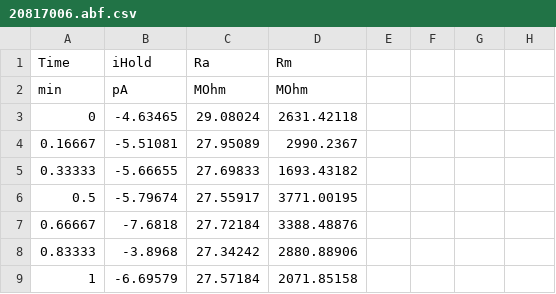
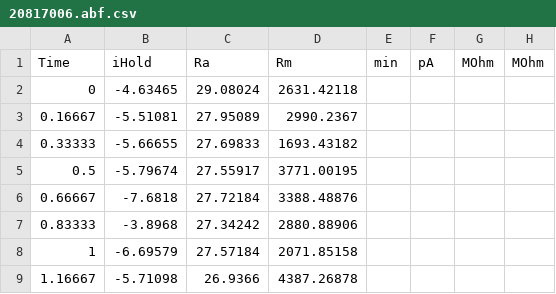
Before and after one commit to shengwanhui/Lab-Analysis-2019-2021-, a CSV file: data/20817006.abf.csv, drawn as a sheet; only a part is shown; the shorter side is filled out with more unchanged rows.

Commit message:
remove line break from CSV file header

```diff
--- a/data/20817006.abf.csv
+++ b/data/20817006.abf.csv
@@ -1,3 +1,2 @@
-Time,iHold,Ra,Rm
-min,pA,MOhm,MOhm
+Time,iHold,Ra,Rm,min,pA,MOhm,MOhm
 0,-4.63465,29.08024,2631.42118
```
